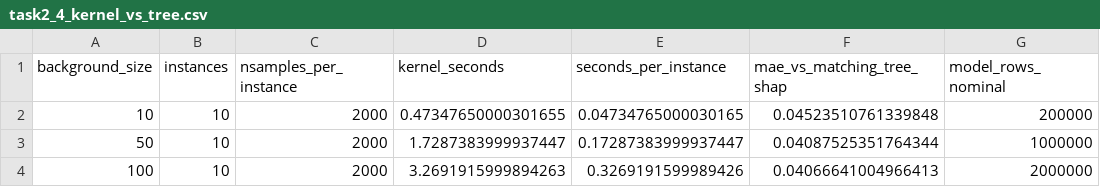
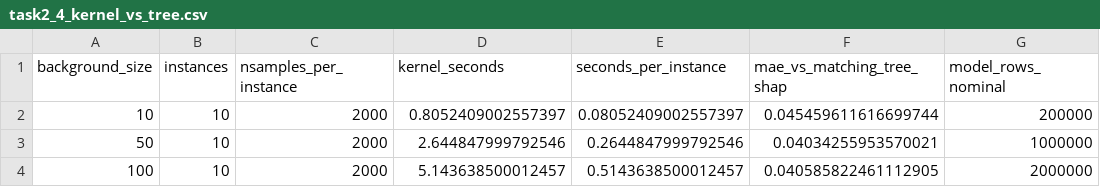
Before and after one commit to Vann06/Deep-Learning, a CSV file: results/task2/task2_4_kernel_vs_tree.csv, drawn as a sheet.

Commit message:
task 3 y 4 con informe

```diff
--- a/results/task2/task2_4_kernel_vs_tree.csv
+++ b/results/task2/task2_4_kernel_vs_tree.csv
@@ -1,4 +1,4 @@
 background_size,instances,nsamples_per_instance,kernel_seconds,seconds_per_instance,mae_vs_matching_tree_shap,model_rows_nominal
-10,10,2000,0.47347650000301655,0.04734765000030165,0.04523510761339848,200000
-50,10,2000,1.7287383999937447,0.17287383999937447,0.04087525351764344,1000000
-100,10,2000,3.2691915999894263,0.3269191599989426,0.04066641004966413,2000000
+10,10,2000,0.8052409002557397,0.08052409002557397,0.045459611616699744,200000
+50,10,2000,2.644847999792546,0.2644847999792546,0.04034255953570021,1000000
+100,10,2000,5.143638500012457,0.5143638500012457,0.040585822461112905,2000000
```
Also changed, not shown: results/task2/task2_2c_importances.csv, results/task2/task2_2d_selected_clients.csv, 52 other files.
